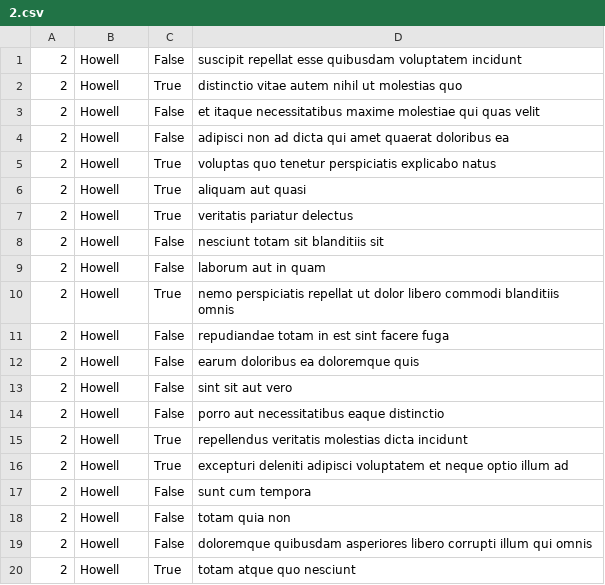
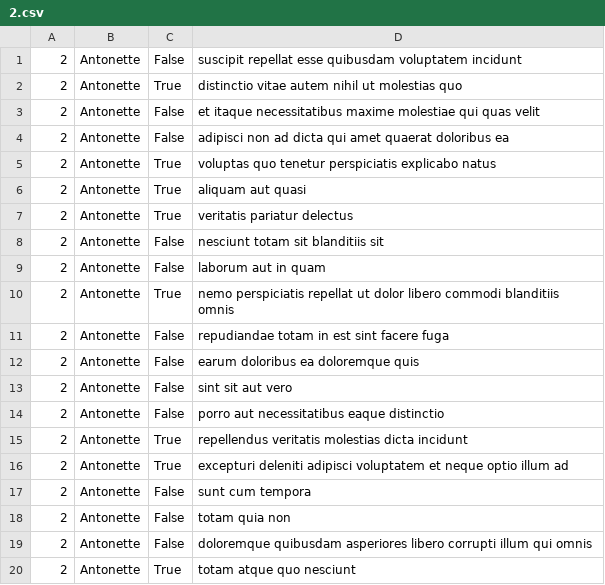
Before and after one commit to TimArinze/alx-system_engineering-devops, a CSV file: 0x15-api/2.csv, drawn as a sheet.

```diff
--- a/0x15-api/2.csv
+++ b/0x15-api/2.csv
@@ -1,20 +1,20 @@
-"2","Howell","False","suscipit repellat esse quibusdam voluptatem incidunt"
-"2","Howell","True","distinctio vitae autem nihil ut molestias quo"
-"2","Howell","False","et itaque necessitatibus maxime molestiae qui quas velit"
-"2","Howell","False","adipisci non ad dicta qui amet quaerat doloribus ea"
-"2","Howell","True","voluptas quo tenetur perspiciatis explicabo natus"
-"2","Howell","True","aliquam aut quasi"
-"2","Howell","True","veritatis pariatur delectus"
-"2","Howell","False","nesciunt totam sit blanditiis sit"
-"2","Howell","False","laborum aut in quam"
-"2","Howell","True","nemo perspiciatis repellat ut dolor libero commodi blanditiis omnis"
-"2","Howell","False","repudiandae totam in est sint facere fuga"
-"2","Howell","False","earum doloribus ea doloremque quis"
-"2","Howell","False","sint sit aut vero"
-"2","Howell","False","porro aut necessitatibus eaque distinctio"
-"2","Howell","True","repellendus veritatis molestias dicta incidunt"
-"2","Howell","True","excepturi deleniti adipisci voluptatem et neque optio illum ad"
-"2","Howell","False","sunt cum tempora"
-"2","Howell","False","totam quia non"
-"2","Howell","False","doloremque quibusdam asperiores libero corrupti illum qui omnis"
-"2","Howell","True","totam atque quo nesciunt"
+"2","Antonette","False","suscipit repellat esse quibusdam voluptatem incidunt"
+"2","Antonette","True","distinctio vitae autem nihil ut molestias quo"
+"2","Antonette","False","et itaque necessitatibus maxime molestiae qui quas velit"
+"2","Antonette","False","adipisci non ad dicta qui amet quaerat doloribus ea"
+"2","Antonette","True","voluptas quo tenetur perspiciatis explicabo natus"
+"2","Antonette","True","aliquam aut quasi"
+"2","Antonette","True","veritatis pariatur delectus"
+"2","Antonette","False","nesciunt totam sit blanditiis sit"
+"2","Antonette","False","laborum aut in quam"
+"2","Antonette","True","nemo perspiciatis repellat ut dolor libero commodi blanditiis omnis"
+"2","Antonette","False","repudiandae totam in est sint facere fuga"
+"2","Antonette","False","earum doloribus ea doloremque quis"
+"2","Antonette","False","sint sit aut vero"
+"2","Antonette","False","porro aut necessitatibus eaque distinctio"
+"2","Antonette","True","repellendus veritatis molestias dicta incidunt"
+"2","Antonette","True","excepturi deleniti adipisci voluptatem et neque optio illum ad"
+"2","Antonette","False","sunt cum tempora"
+"2","Antonette","False","totam quia non"
+"2","Antonette","False","doloremque quibusdam asperiores libero corrupti illum qui omnis"
+"2","Antonette","True","totam atque quo nesciunt"
```
Also changed, not shown: 1 other file.
